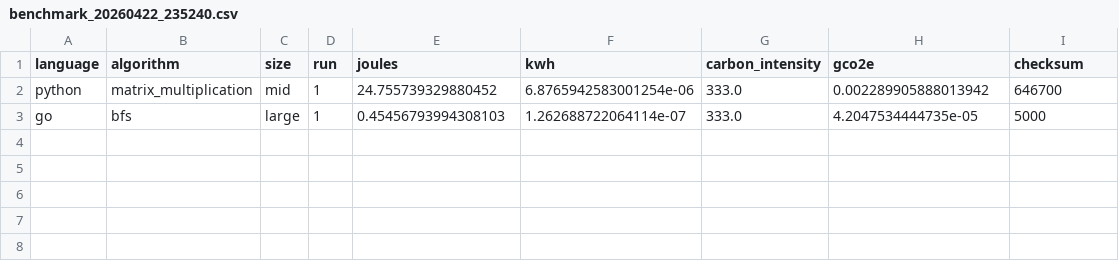
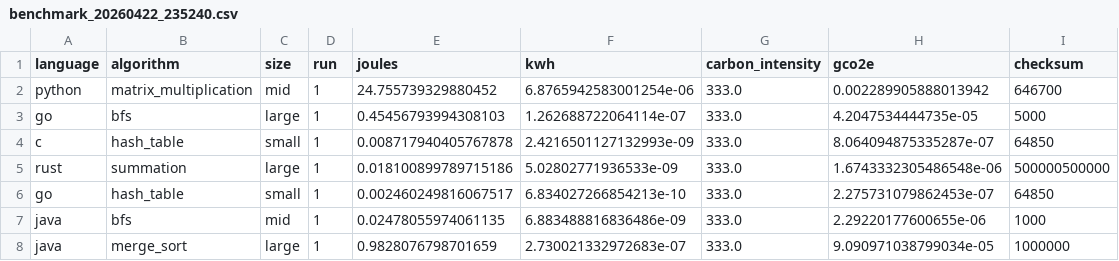
Before and after one commit to Anuj-Khadka/carbon_footprint, a CSV file: results/benchmark_20260422_235240.csv, drawn as a sheet.

Commit message:
Add new benchmark results for various algorithms and languages

```diff
--- a/results/benchmark_20260422_235240.csv
+++ b/results/benchmark_20260422_235240.csv
@@ -3 +3,6 @@ python,matrix_multiplication,mid,1,24.755739329880452,6.8765942583001254e-06,333
 go,bfs,large,1,0.45456793994308103,1.262688722064114e-07,333.0,4.2047534444735e-05,5000
+c,hash_table,small,1,0.008717940405767878,2.4216501127132993e-09,333.0,8.064094875335287e-07,64850
+rust,summation,large,1,0.018100899789715186,5.02802771936533e-09,333.0,1.6743332305486548e-06,500000500000
+go,hash_table,small,1,0.002460249816067517,6.834027266854213e-10,333.0,2.275731079862453e-07,64850
+java,bfs,mid,1,0.02478055974061135,6.883488816836486e-09,333.0,2.29220177600655e-06,1000
+java,merge_sort,large,1,0.9828076798701659,2.730021332972683e-07,333.0,9.090971038799034e-05,1000000
```
